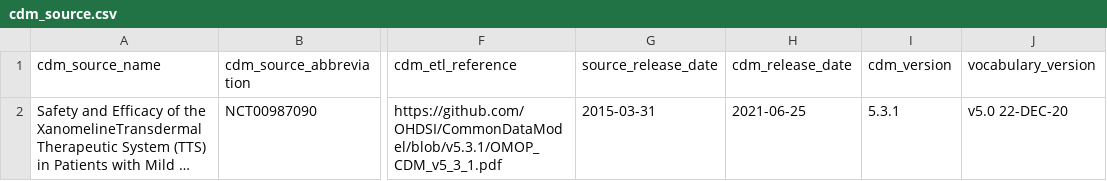
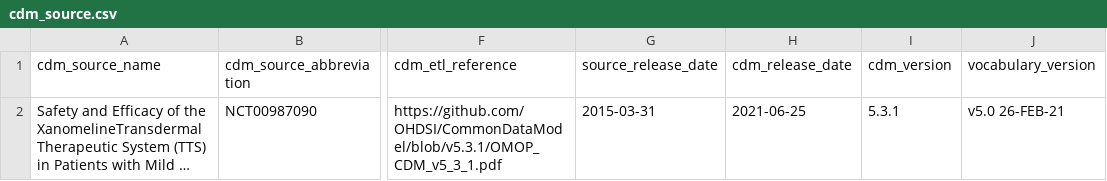
Before and after one commit to OHDSI/ClinicalTrialsWGETL, a CSV file: data/cdm/cdm_source.csv, drawn as a sheet; only a part is shown, gaps mark what is left out; long unchanged cells end in …; the diff names each change by its address in the sheet, - before the commit and + after, or states it on an @@ line.

Commit message:
Fix: bug in vocab naming

```diff
--- a/data/cdm/cdm_source.csv
+++ b/data/cdm/cdm_source.csv
-J2 (vocabulary_version): v5.0 22-DEC-20
+J2 (vocabulary_version): v5.0 26-FEB-21
```
Also changed, not shown: 5 other files.
